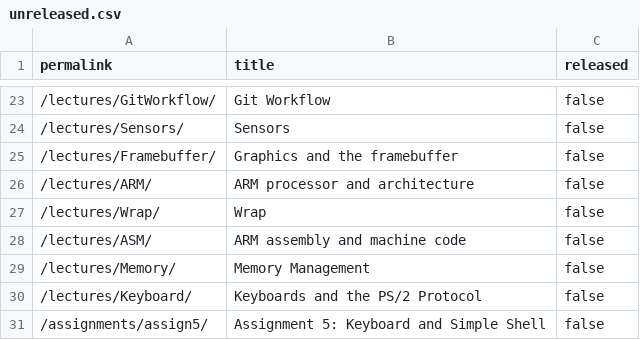
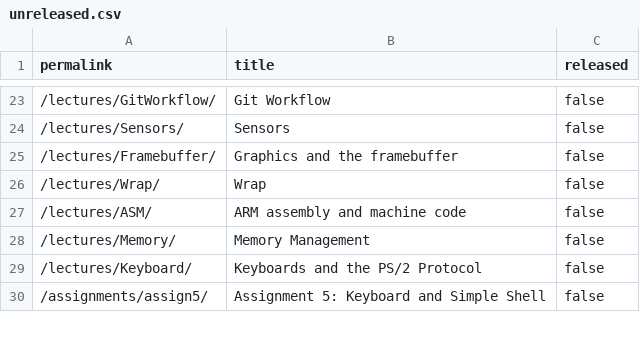
Before and after one commit to ElasticBottle/Stanford-CS107E, a CSV file: _data/unreleased.csv, drawn as a sheet; only a part is shown, gaps mark what is left out.

Commit message:
ARM lecture slides. commit e2a64e3037f5e38bd8264a88dca3b9a978dd61d8 Author: Pat Hanrahan <hanrahan@cs.stanford.edu> Date:   Fri Jan 11 08:18:40 2019 -0800
    ARM lecture slides.

```diff
--- a/_data/unreleased.csv
+++ b/_data/unreleased.csv
@@ -25,3 +25,2 @@ permalink,title,released
 "/lectures/Framebuffer/","Graphics and the framebuffer",false
-"/lectures/ARM/","ARM processor and architecture",false
 "/lectures/Wrap/","Wrap",false
```
Also changed, not shown: 9 other files.
